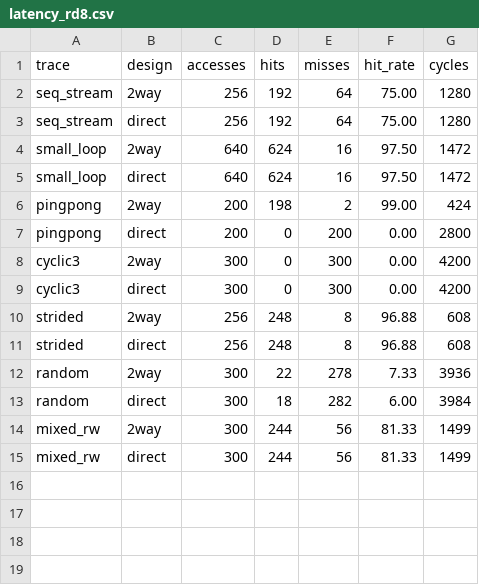
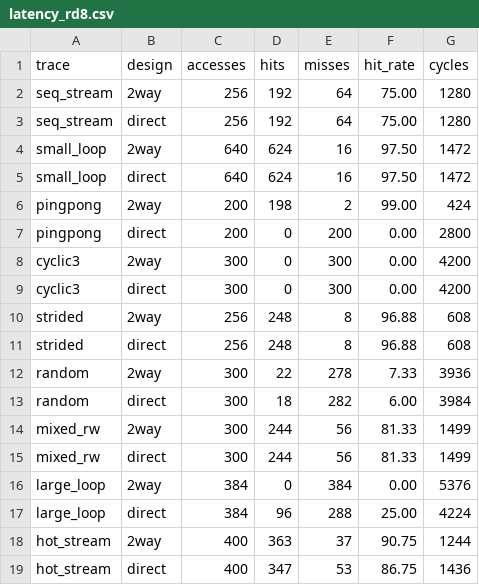
Before and after one commit to Arya756/MCA_CAPSTONE_PROJECT7, a CSV file: results/latency_rd8.csv, drawn as a sheet.

```diff
--- a/results/latency_rd8.csv
+++ b/results/latency_rd8.csv
@@ -15 +15,5 @@ mixed_rw,2way,300,244,56,81.33,1499
 mixed_rw,direct,300,244,56,81.33,1499
+large_loop,2way,384,0,384,0.00,5376
+large_loop,direct,384,96,288,25.00,4224
+hot_stream,2way,400,363,37,90.75,1244
+hot_stream,direct,400,347,53,86.75,1436
```
Also changed, not shown: results/latency_rd16.csv, results/latency_rd4.csv, 15 other files.
